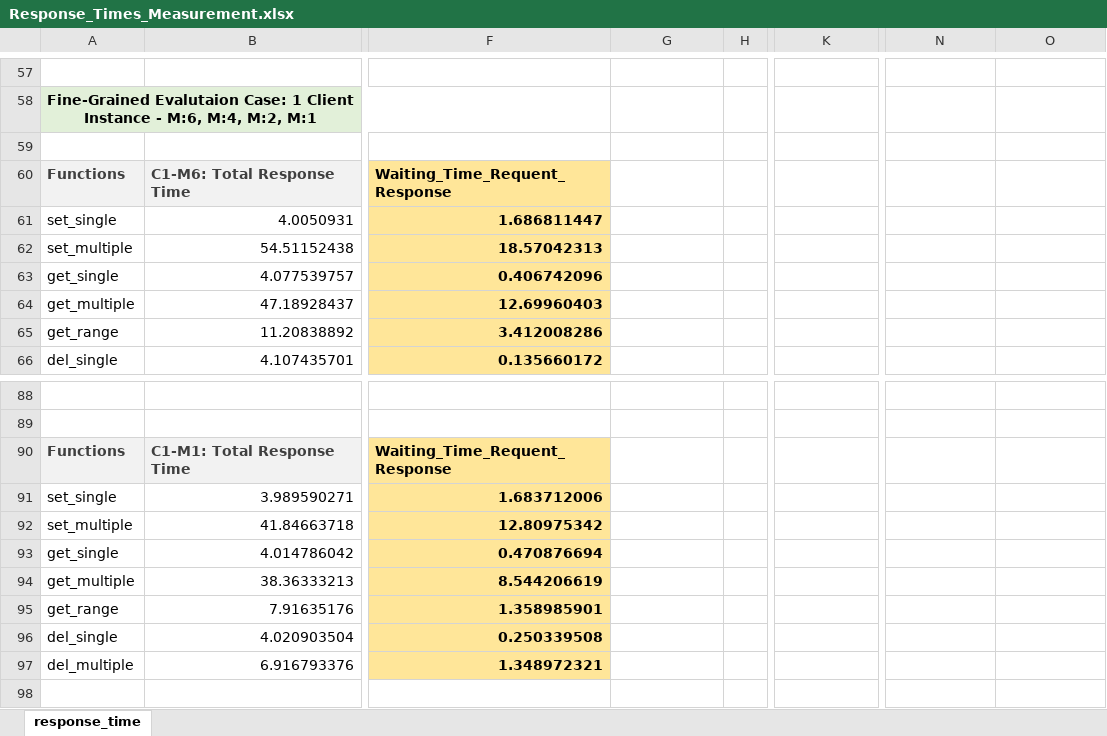
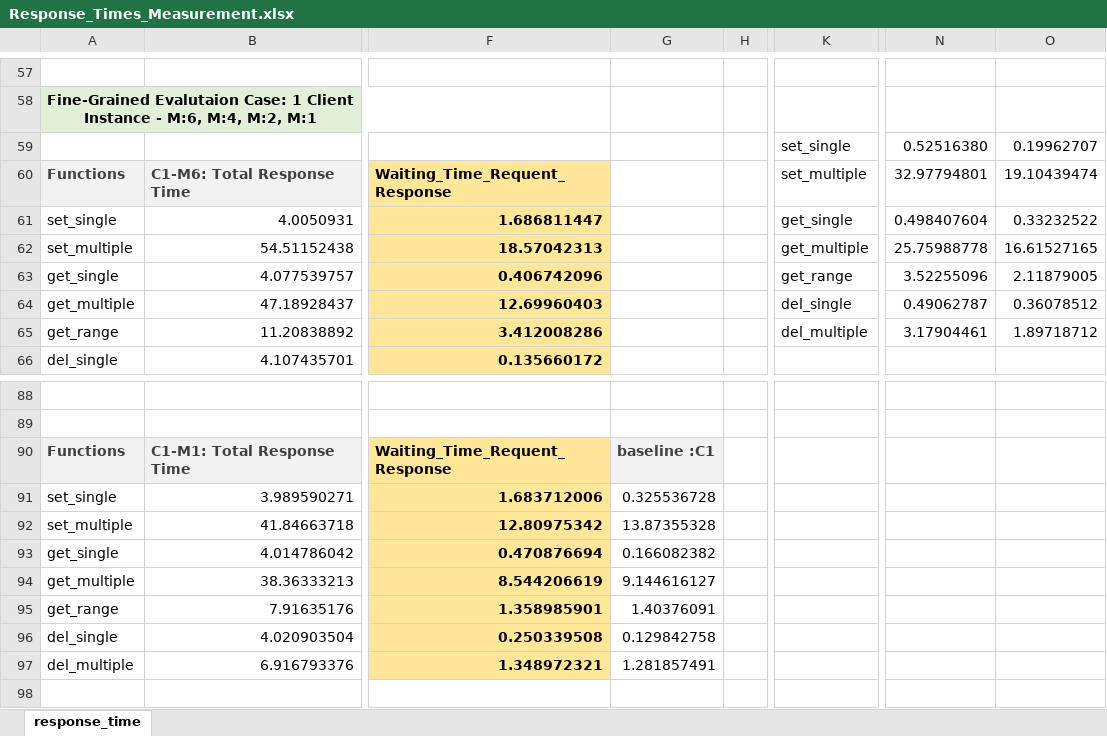
Before and after one commit to riteshCodes/sharded-distributed-databases, an Excel workbook: Performance_Profiling/Response_Times_Measurement.xlsx, sheet response_time, drawn as a sheet; only a part is shown, gaps mark what is left out; values as stored, in another font and other column widths than the file's, no borders; rows hold the shown columns only; the diff names each change by its address in the sheet, - before the commit and + after, or states it on an @@ line.

```diff
--- a/Performance_Profiling/Response_Times_Measurement.xlsx (sheet response_time)
+++ b/Performance_Profiling/Response_Times_Measurement.xlsx (sheet response_time)
-row 59: (empty)
+row 59:  |  |  |  |  | set_single | 0.52516380 | 0.19962707
-K60: (empty)
+K60: set_multiple
-N60: (empty)
+N60: 32.97794801
-O60: (empty)
+O60: 19.10439474
-K61: (empty)
+K61: get_single
-N61: (empty)
+N61: 0.498407604
-O61: (empty)
+O61: 0.33232522
-K62: (empty)
+K62: get_multiple
-N62: (empty)
+N62: 25.75988778
-O62: (empty)
+O62: 16.61527165
-K63: (empty)
+K63: get_range
-N63: (empty)
+N63: 3.52255096
-O63: (empty)
+O63: 2.11879005
-K64: (empty)
+K64: del_single
-N64: (empty)
+N64: 0.49062787
-O64: (empty)
+O64: 0.36078512
-K65: (empty)
+K65: del_multiple
-N65: (empty)
+N65: 3.17904461
-O65: (empty)
+O65: 1.89718712
-G90: (empty)
+G90: baseline :C1
-G90 fill: none
+G90 fill: #F2F2F2
-G91: (empty)
+G91: 0.325536728
-G92: (empty)
+G92: 13.87355328
-G93: (empty)
+G93: 0.166082382
-G94: (empty)
+G94: 9.144616127
-G95: (empty)
+G95: 1.40376091
-G96: (empty)
+G96: 0.129842758
-G97: (empty)
+G97: 1.281857491
```
Also changed, not shown: 9 other files.
